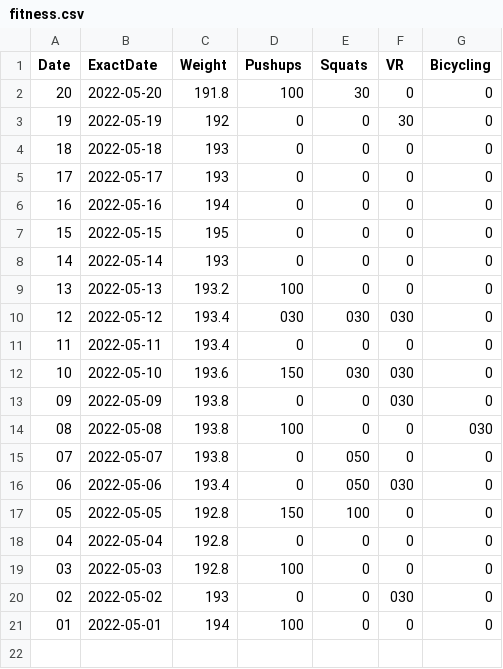
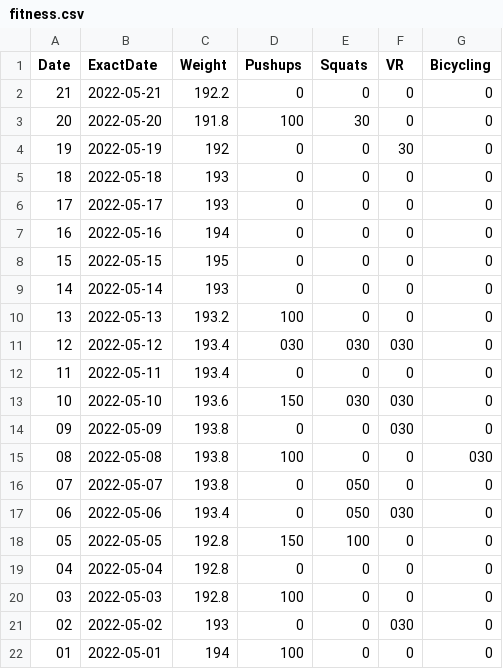
Before and after one commit to mehtaharsh16/daniel.feldroy.com, a CSV file: public/fitness.csv, drawn as a sheet.

```diff
--- a/public/fitness.csv
+++ b/public/fitness.csv
@@ -1,2 +1,3 @@
 Date,ExactDate,Weight,Pushups,Squats,VR,Bicycling
+21,2022-05-21,192.2,0,0,0,0
 20,2022-05-20,191.8,100,30,0,0
```
Also changed, not shown: 1 other file.
